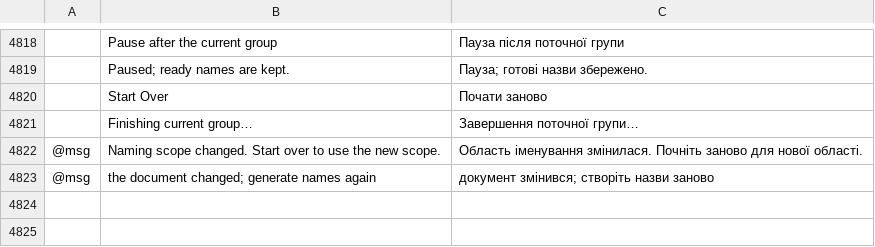
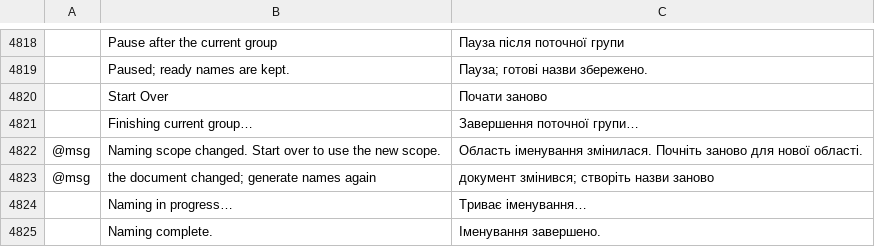
Before and after one commit to Daiduong/vectorcraft, a TSV file: crates/ui-egui/src/i18n/uk.tsv, drawn as a sheet; only a part is shown, gaps mark what is left out; the diff names each change by its address in the sheet, - before the commit and + after, or states it on an @@ line.

```diff
--- a/crates/ui-egui/src/i18n/uk.tsv
+++ b/crates/ui-egui/src/i18n/uk.tsv
+row 4824:  | Naming in progress… | Триває іменування…
+row 4825:  | Naming complete. | Іменування завершено.
```
Also changed, not shown: crates/ui-egui/src/i18n/bg.tsv, crates/ui-egui/src/i18n/el.tsv, 26 other files.
